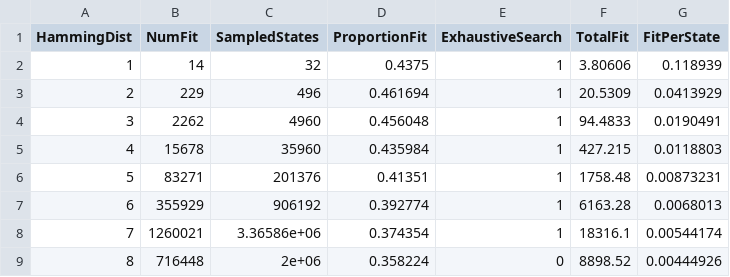
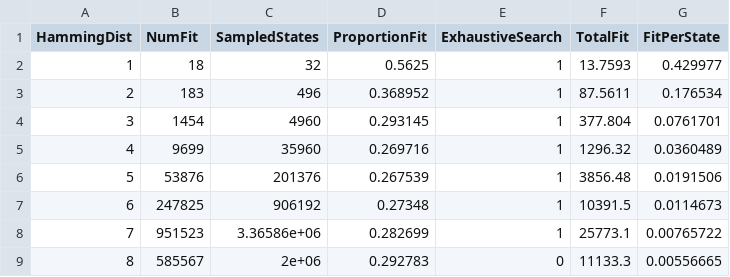
Before and after one commit to ABRG-Models/AttractorScaffolding, a CSV file: simsj/data/mutations_ff4_n4_08.csv, drawn as a sheet; only a part is shown; the diff covers the shown part only.

```diff
--- a/simsj/data/mutations_ff4_n4_08.csv
+++ b/simsj/data/mutations_ff4_n4_08.csv
@@ -1,9 +1,9 @@
 HammingDist,NumFit,SampledStates,ProportionFit,ExhaustiveSearch,TotalFit,FitPerState
-1,14,32,0.4375,1,3.80606,0.118939
-2,229,496,0.461694,1,20.5309,0.0413929
-3,2262,4960,0.456048,1,94.4833,0.0190491
-4,15678,35960,0.435984,1,427.215,0.0118803
-5,83271,201376,0.41351,1,1758.48,0.00873231
-6,355929,906192,0.392774,1,6163.28,0.0068013
-7,1260021,3.36586e+06,0.374354,1,18316.1,0.00544174
-8,716448,2e+06,0.358224,0,8898.52,0.00444926
+1,18,32,0.5625,1,13.7593,0.429977
+2,183,496,0.368952,1,87.5611,0.176534
+3,1454,4960,0.293145,1,377.804,0.0761701
+4,9699,35960,0.269716,1,1296.32,0.0360489
+5,53876,201376,0.267539,1,3856.48,0.0191506
+6,247825,906192,0.27348,1,10391.5,0.0114673
+7,951523,3.36586e+06,0.282699,1,25773.1,0.00765722
+8,585567,2e+06,0.292783,0,11133.3,0.00556665
```
Also changed, not shown: 32 edited cells elsewhere in this file, simsj/data/mutations_ff4_n4_10.csv, simsj/data/mutations_ff4_n5_01.csv, 17 other files.
